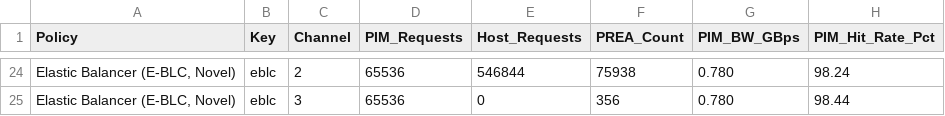
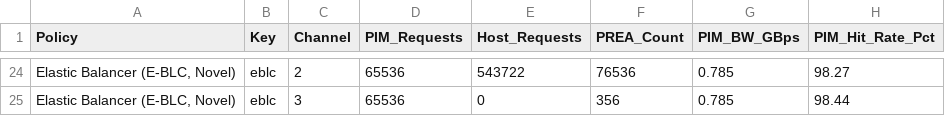
Before and after one commit to purushottamiota/ComPASS, a CSV file: ramulator/results/per_channel_breakdown.csv, drawn as a sheet; only a part is shown, gaps mark what is left out; the diff covers the shown part only; the diff names each change by its address in the sheet, - before the commit and + after, or states it on an @@ line.

```diff
--- a/ramulator/results/per_channel_breakdown.csv
+++ b/ramulator/results/per_channel_breakdown.csv
-E24 (Host_Requests): 546844
+E24 (Host_Requests): 543722
-F24 (PREA_Count): 75938
+F24 (PREA_Count): 76536
-G24:G25 (PIM_BW_GBps): 0.780
+G24:G25 (PIM_BW_GBps): 0.785
-H24 (PIM_Hit_Rate_Pct): 98.24
+H24 (PIM_Hit_Rate_Pct): 98.27
```
Also changed, not shown: 45 edited cells elsewhere in this file, ramulator/results/atblc_N_timeline_ch0.csv, ramulator/results/atblc_N_timeline_ch1.csv, 20 other files.
